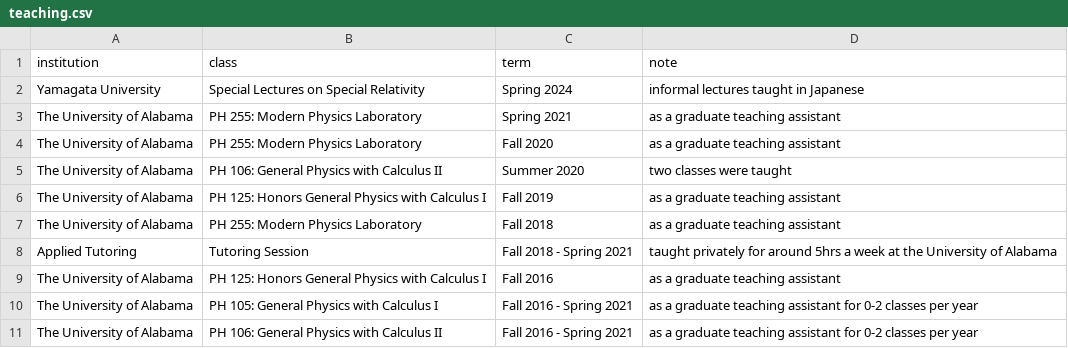
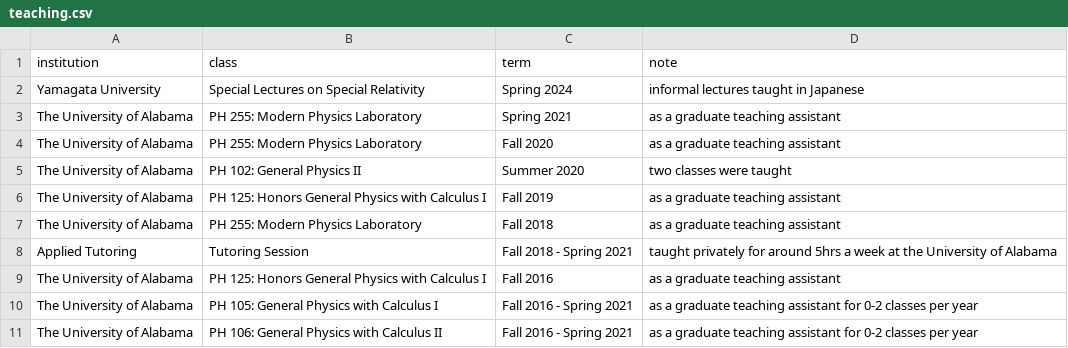
Before and after one commit to inokawazu/brand-me-docs, a CSV file: data/teaching.csv, drawn as a sheet.

Commit message:
fixed mistake in class

```diff
--- a/data/teaching.csv
+++ b/data/teaching.csv
@@ -4,3 +4,3 @@ The University of Alabama,PH 255: Modern Physics Laboratory,Spring 2021,as a gra
 The University of Alabama,PH 255: Modern Physics Laboratory,Fall 2020,as a graduate teaching assistant
-The University of Alabama,PH 106: General Physics with Calculus II,Summer 2020,two classes were taught
+The University of Alabama,PH 102: General Physics II,Summer 2020,two classes were taught
 The University of Alabama,PH 125: Honors General Physics with Calculus I,Fall 2019,as a graduate teaching assistant
```
